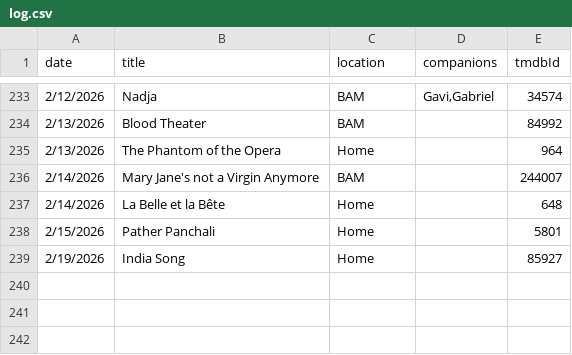
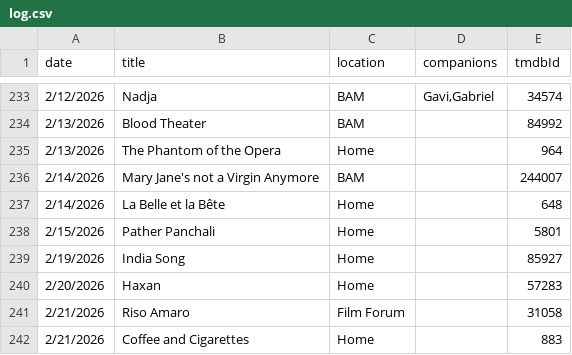
Before and after one commit to shreshthkhilani/s4s-filmstruck, a CSV file: data/log.csv, drawn as a sheet; only a part is shown, gaps mark what is left out; the diff names each change by its address in the sheet, - before the commit and + after, or states it on an @@ line.

```diff
--- a/data/log.csv
+++ b/data/log.csv
+row 240: 2/20/2026 | Haxan | Home |  | 57283
+row 241: 2/21/2026 | Riso Amaro | Film Forum |  | 31058
+row 242: 2/21/2026 | Coffee and Cigarettes | Home |  | 883
```
Also changed, not shown: data/films.csv, data/stats.csv.
